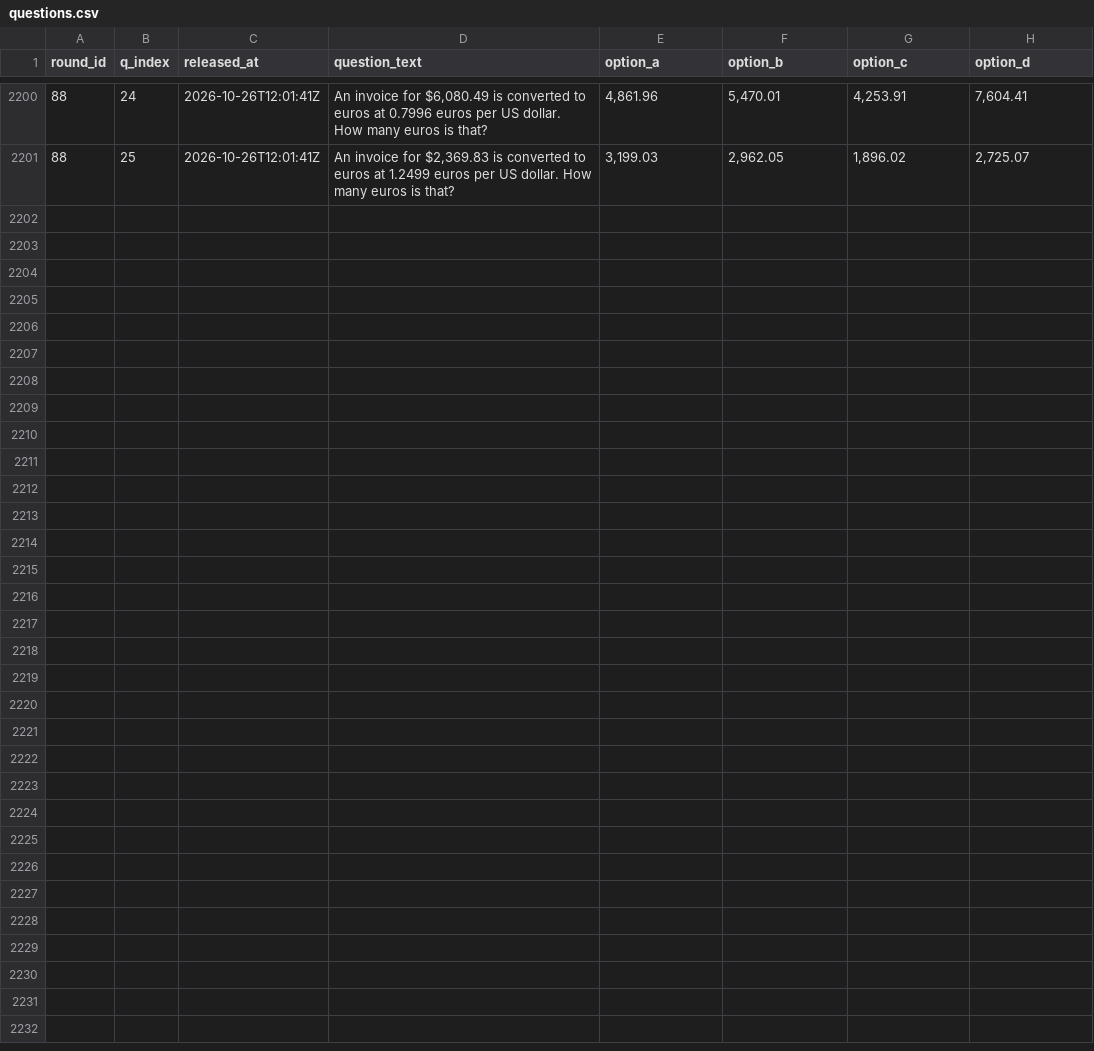
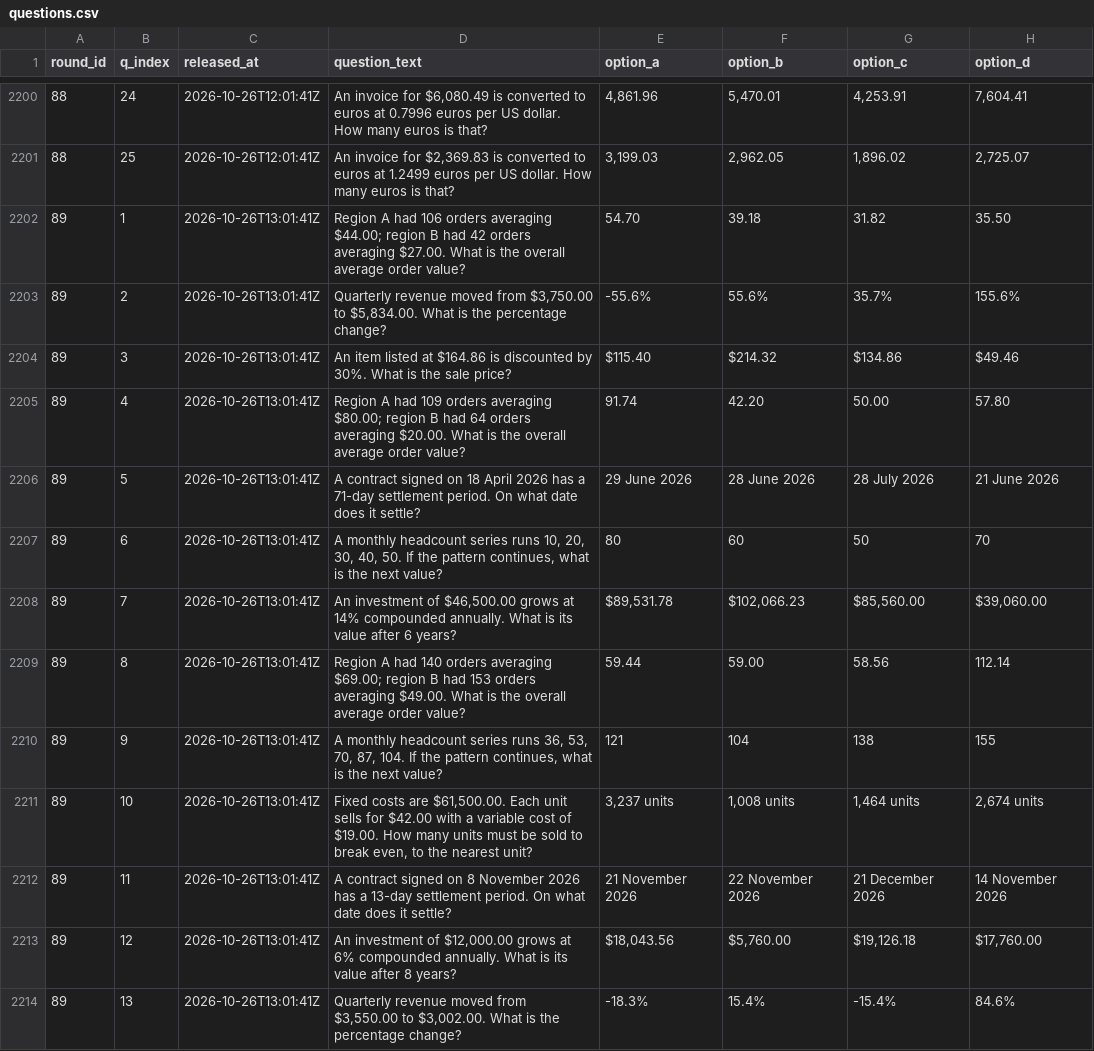
Before and after one commit to FaisalXL/dso429-hourly-quiz-2, a CSV file: questions.csv, drawn as a sheet; only a part is shown, gaps mark what is left out; the diff covers the shown part only; the diff names each change by its address in the sheet, - before the commit and + after, or states it on an @@ line.

Commit message:
Release: 2026-10-26T13:01Z

```diff
--- a/questions.csv
+++ b/questions.csv
+row 2202: 89 | 1 | 2026-10-26T13:01:41Z | Region A had 106 orders averaging $44.00; region B had 42 orders averaging $27.00. What is the overall average order value? | 54.70 | 39.18 | 31.82 | 35.50
+row 2203: 89 | 2 | 2026-10-26T13:01:41Z | Quarterly revenue moved from $3,750.00 to $5,834.00. What is the percentage change? | -55.6% | 55.6% | 35.7% | 155.6%
+row 2204: 89 | 3 | 2026-10-26T13:01:41Z | An item listed at $164.86 is discounted by 30%. What is the sale price? | $115.40 | $214.32 | $134.86 | $49.46
+row 2205: 89 | 4 | 2026-10-26T13:01:41Z | Region A had 109 orders averaging $80.00; region B had 64 orders averaging $20.00. What is the overall average order value? | 91.74 | 42.20 | 50.00 | 57.80
+row 2206: 89 | 5 | 2026-10-26T13:01:41Z | A contract signed on 18 April 2026 has a 71-day settlement period. On what date does it settle? | 29 June 2026 | 28 June 2026 | 28 July 2026 | 21 June 2026
+row 2207: 89 | 6 | 2026-10-26T13:01:41Z | A monthly headcount series runs 10, 20, 30, 40, 50. If the pattern continues, what is the next value? | 80 | 60 | 50 | 70
+row 2208: 89 | 7 | 2026-10-26T13:01:41Z | An investment of $46,500.00 grows at 14% compounded annually. What is its value after 6 years? | $89,531.78 | $102,066.23 | $85,560.00 | $39,060.00
+row 2209: 89 | 8 | 2026-10-26T13:01:41Z | Region A had 140 orders averaging $69.00; region B had 153 orders averaging $49.00. What is the overall average order value? | 59.44 | 59.00 | 58.56 | 112.14
+row 2210: 89 | 9 | 2026-10-26T13:01:41Z | A monthly headcount series runs 36, 53, 70, 87, 104. If the pattern continues, what is the next value? | 121 | 104 | 138 | 155
+row 2211: 89 | 10 | 2026-10-26T13:01:41Z | Fixed costs are $61,500.00. Each unit sells for $42.00 with a variable cost of $19.00. How many units must be sold to break even, to the nearest unit? | 3,237 units | 1,008 units | 1,464 units | 2,674 units
+row 2212: 89 | 11 | 2026-10-26T13:01:41Z | A contract signed on 8 November 2026 has a 13-day settlement period. On what date does it settle? | 21 November 2026 | 22 November 2026 | 21 December 2026 | 14 November 2026
+row 2213: 89 | 12 | 2026-10-26T13:01:41Z | An investment of $12,000.00 grows at 6% compounded annually. What is its value after 8 years? | $18,043.56 | $5,760.00 | $19,126.18 | $17,760.00
+row 2214: 89 | 13 | 2026-10-26T13:01:41Z | Quarterly revenue moved from $3,550.00 to $3,002.00. What is the percentage change? | -18.3% | 15.4% | -15.4% | 84.6%
```
Also changed, not shown: 12 added rows elsewhere in this file.
